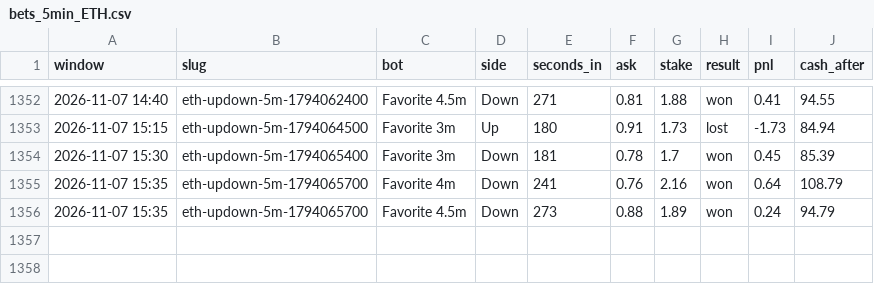
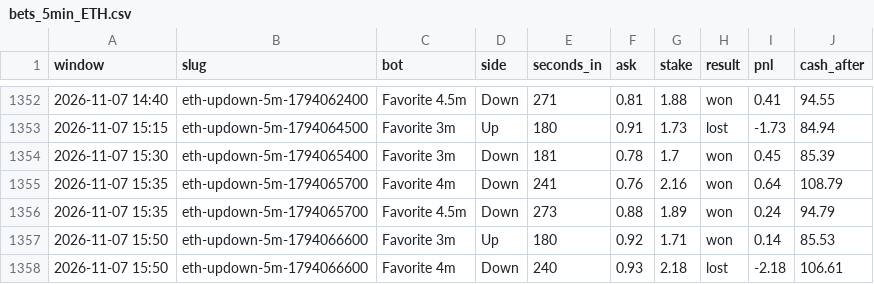
Before and after one commit to skeatonbeat-bot/bot-lab, a CSV file: live/bets_5min_ETH.csv, drawn as a sheet; only a part is shown, gaps mark what is left out.

```diff
--- a/live/bets_5min_ETH.csv
+++ b/live/bets_5min_ETH.csv
@@ -1356 +1356,3 @@ window,slug,bot,side,seconds_in,ask,stake,result,pnl,cash_after
 2026-11-07 15:35,eth-updown-5m-1794065700,Favorite 4.5m,Down,273,0.88,1.89,won,0.24,94.79
+2026-11-07 15:50,eth-updown-5m-1794066600,Favorite 3m,Up,180,0.92,1.71,won,0.14,85.53
+2026-11-07 15:50,eth-updown-5m-1794066600,Favorite 4m,Down,240,0.93,2.18,lost,-2.18,106.61
```
Also changed, not shown: live/bets_5min.csv, live/bets_5min_DOGE.csv, 7 other files.
